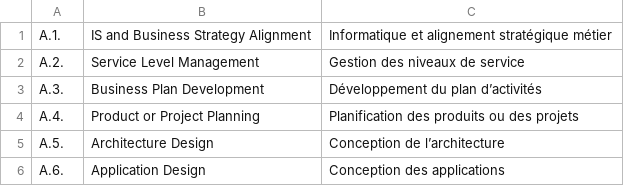
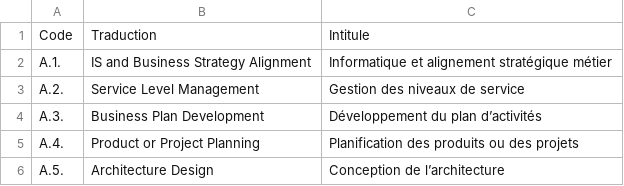
Before and after one commit to mahachaouch/projetJava, a CSV file: Projet Java/bin/Bd/liste_competences.csv, drawn as a sheet; only a part is shown; the shorter side is filled out with more unchanged rows; the diff names each change by its address in the sheet, - before the commit and + after, or states it on an @@ line.

Commit message:
Ajout de competence à mission + traitement CSV

```diff
--- a/Projet Java/bin/Bd/liste_competences.csv
+++ b/Projet Java/bin/Bd/liste_competences.csv
+row 1: Code | Traduction | Intitule
```
Also changed, not shown: Projet Java/bin/Bd/liste_mission.csv, Projet Java/src/Bd/liste_competences.csv, 23 other files.
